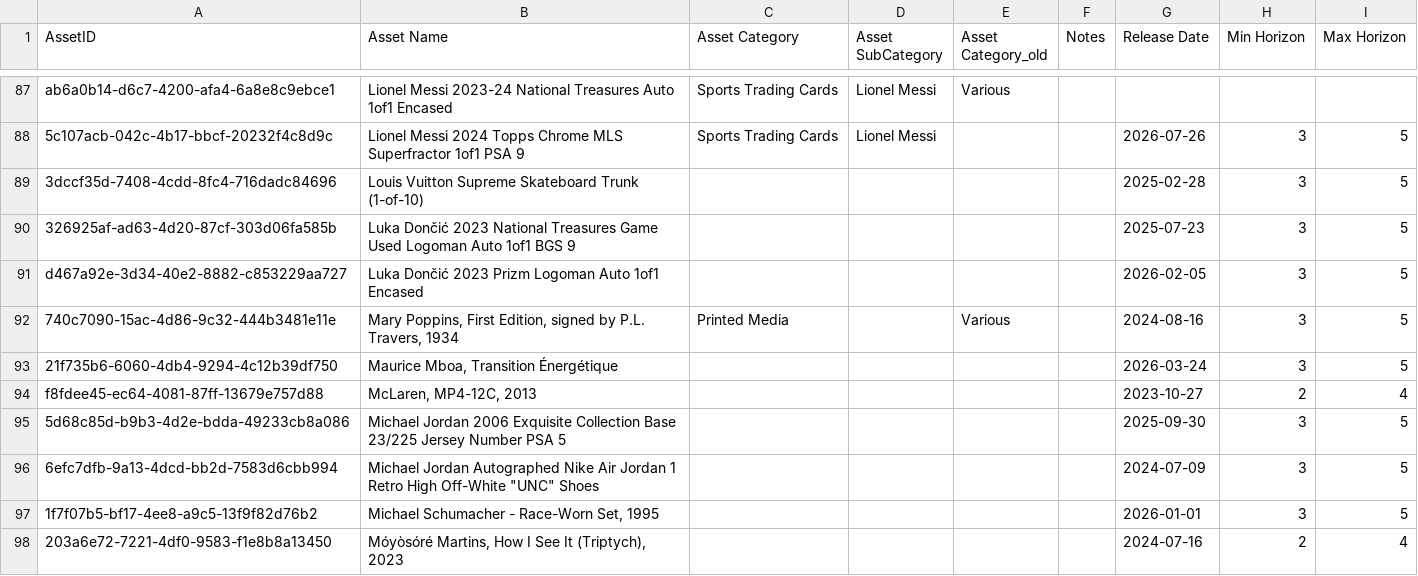
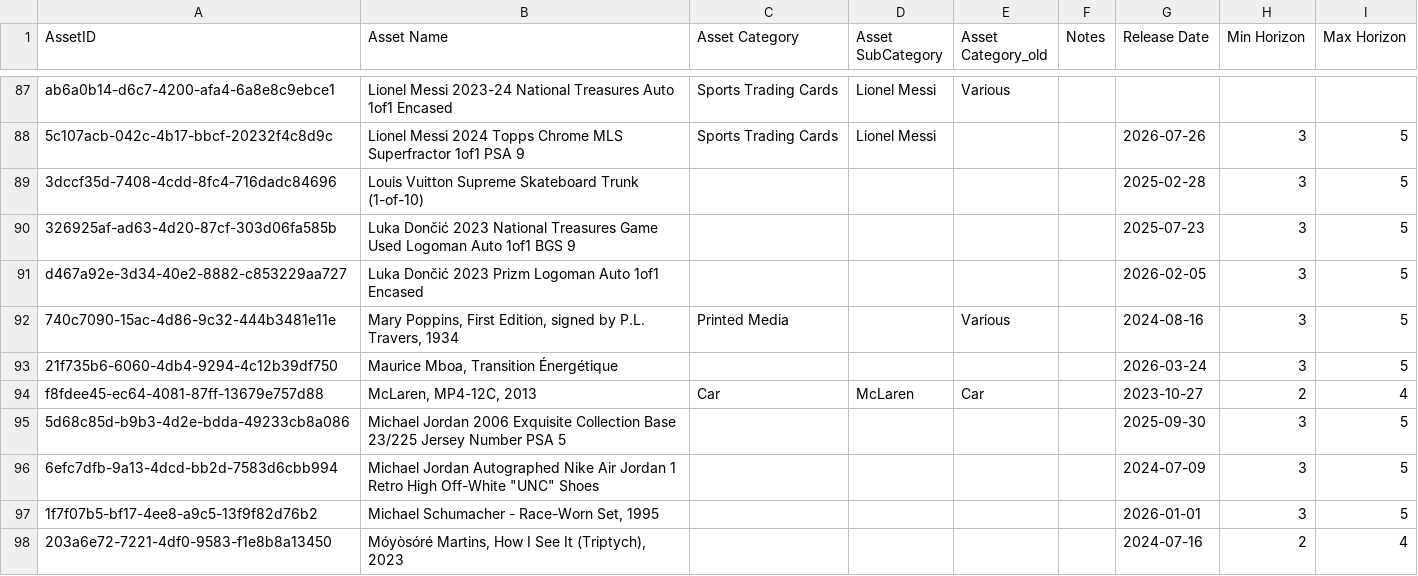
Before and after one commit to Munotstadt/splintdatacollector, a CSV file: data/stammdaten.csv, drawn as a sheet; only a part is shown, gaps mark what is left out.

Commit message:
Stammdaten aktualisiert – 30.07.2026 17:34:05

```diff
--- a/data/stammdaten.csv
+++ b/data/stammdaten.csv
@@ -93,3 +93,3 @@ d467a92e-3d34-40e2-8882-c853229aa727,Luka Dončić 2023 Prizm Logoman Auto 1of1
 21f735b6-6060-4db4-9294-4c12b39df750,"Maurice Mboa, Transition Énergétique",,,,,2026-03-24,3,5
-f8fdee45-ec64-4081-87ff-13679e757d88,"McLaren, MP4-12C, 2013",,,,,2023-10-27,2,4
+f8fdee45-ec64-4081-87ff-13679e757d88,"McLaren, MP4-12C, 2013",Car,McLaren,Car,,2023-10-27,2,4
 5d68c85d-b9b3-4d2e-bdda-49233cb8a086,Michael Jordan 2006 Exquisite Collection Base 23/225 Jersey Number PSA 5,,,,,2025-09-30,3,5
```
